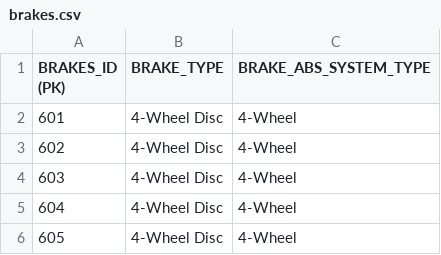
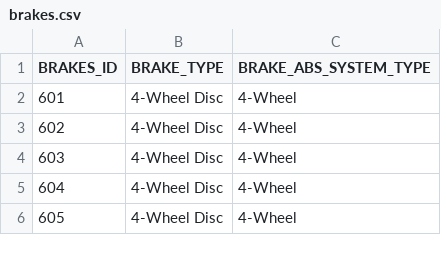
Before and after one commit to SamiahtB/MS3083v2-Busari, a CSV file: data/autonation/brakes.csv, drawn as a sheet; only a part is shown.

```diff
--- a/data/autonation/brakes.csv
+++ b/data/autonation/brakes.csv
@@ -1,2 +1,2 @@
-BRAKES_ID (PK),BRAKE_TYPE,BRAKE_ABS_SYSTEM_TYPE
+BRAKES_ID,BRAKE_TYPE,BRAKE_ABS_SYSTEM_TYPE
 601,4-Wheel Disc,4-Wheel
```
Also changed, not shown: data/autonation/customers.csv, data/autonation/financing.csv, 17 other files.
